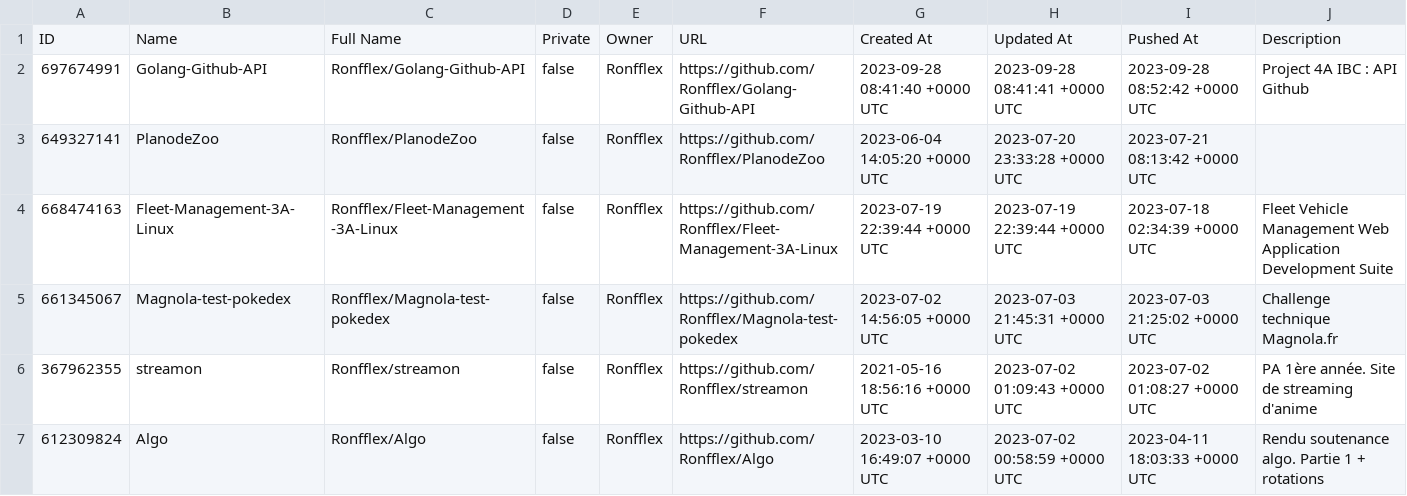
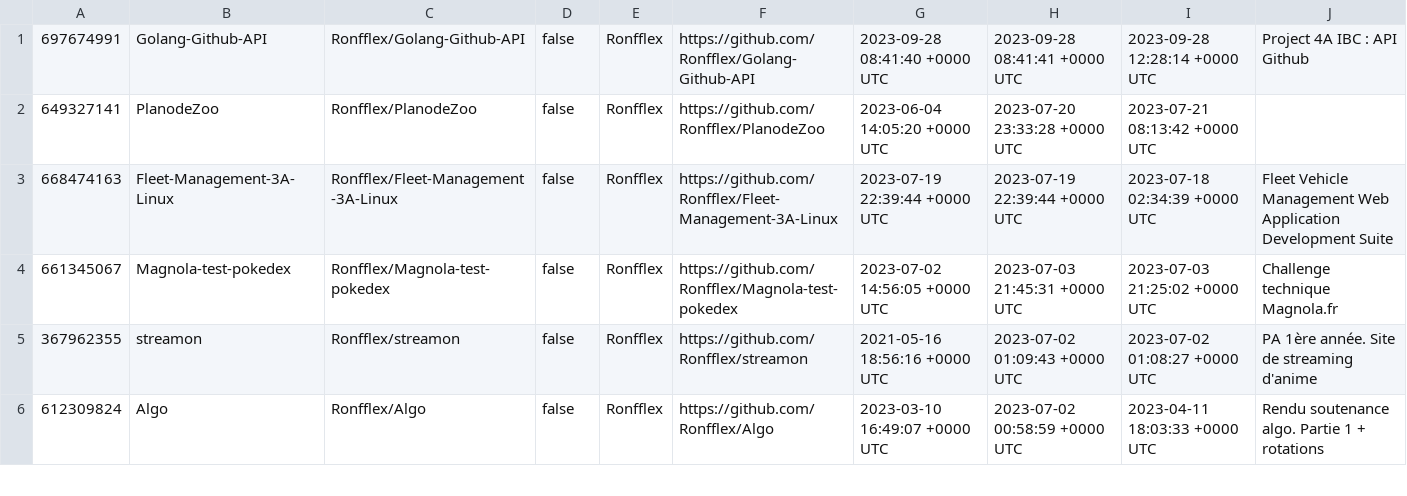
Before and after one commit to Ronfflex/Golang-Github-API, a CSV file: repos.csv, drawn as a sheet; only a part is shown.

```diff
--- a/repos.csv
+++ b/repos.csv
@@ -1,3 +1,2 @@
-ID,Name,Full Name,Private,Owner,URL,Created At,Updated At,Pushed At,Description
-697674991,Golang-Github-API,Ronfflex/Golang-Github-API,false,Ronfflex,https://github.com/Ronfflex/Golang-Github-API,2023-09-28 08:41:40 +0000 UTC,2023-09-28 08:41:41 +0000 UTC,2023-09-28 08:52:42 +0000 UTC,Project 4A IBC : API Github
+697674991,Golang-Github-API,Ronfflex/Golang-Github-API,false,Ronfflex,https://github.com/Ronfflex/Golang-Github-API,2023-09-28 08:41:40 +0000 UTC,2023-09-28 08:41:41 +0000 UTC,2023-09-28 12:28:14 +0000 UTC,Project 4A IBC : API Github
 649327141,PlanodeZoo,Ronfflex/PlanodeZoo,false,Ronfflex,https://github.com/Ronfflex/PlanodeZoo,2023-06-04 14:05:20 +0000 UTC,2023-07-20 23:33:28 +0000 UTC,2023-07-21 08:13:42 +0000 UTC,
```
Also changed, not shown: 2 other files.
